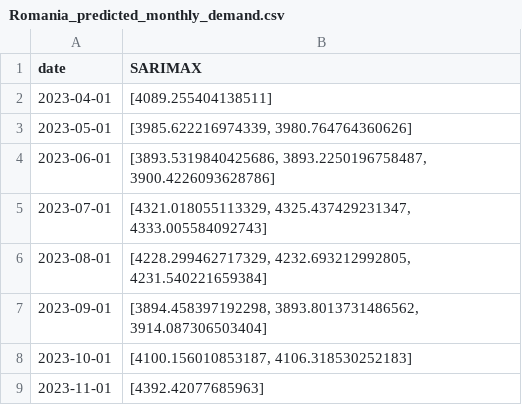
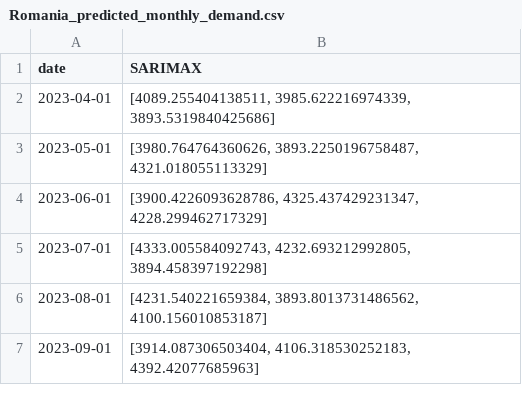
Before and after one commit to TKartist/BachelorProject, a CSV file: demand_forecasts/Romania_predicted_monthly_demand.csv, drawn as a sheet.

```diff
--- a/demand_forecasts/Romania_predicted_monthly_demand.csv
+++ b/demand_forecasts/Romania_predicted_monthly_demand.csv
@@ -1,9 +1,7 @@
 date,SARIMAX
-2023-04-01,[4089.255404138511]
-2023-05-01,"[3985.622216974339, 3980.764764360626]"
-2023-06-01,"[3893.5319840425686, 3893.2250196758487, 3900.4226093628786]"
-2023-07-01,"[4321.018055113329, 4325.437429231347, 4333.005584092743]"
-2023-08-01,"[4228.299462717329, 4232.693212992805, 4231.540221659384]"
-2023-09-01,"[3894.458397192298, 3893.8013731486562, 3914.087306503404]"
-2023-10-01,"[4100.156010853187, 4106.318530252183]"
-2023-11-01,[4392.42077685963]
+2023-04-01,"[4089.255404138511, 3985.622216974339, 3893.5319840425686]"
+2023-05-01,"[3980.764764360626, 3893.2250196758487, 4321.018055113329]"
+2023-06-01,"[3900.4226093628786, 4325.437429231347, 4228.299462717329]"
+2023-07-01,"[4333.005584092743, 4232.693212992805, 3894.458397192298]"
+2023-08-01,"[4231.540221659384, 3893.8013731486562, 4100.156010853187]"
+2023-09-01,"[3914.087306503404, 4106.318530252183, 4392.42077685963]"
```
Also changed, not shown: demand_forecasts/Hungary_predicted_monthly_demand.csv, demand_forecasts/Netherlands_predicted_monthly_demand.csv, 4 other files.
